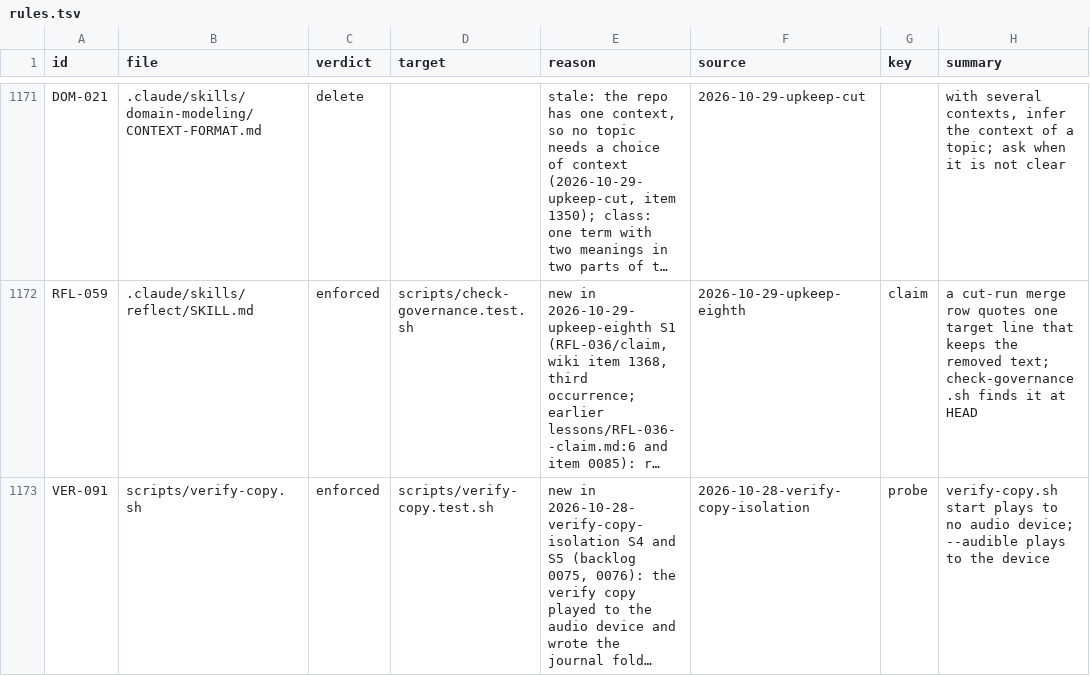
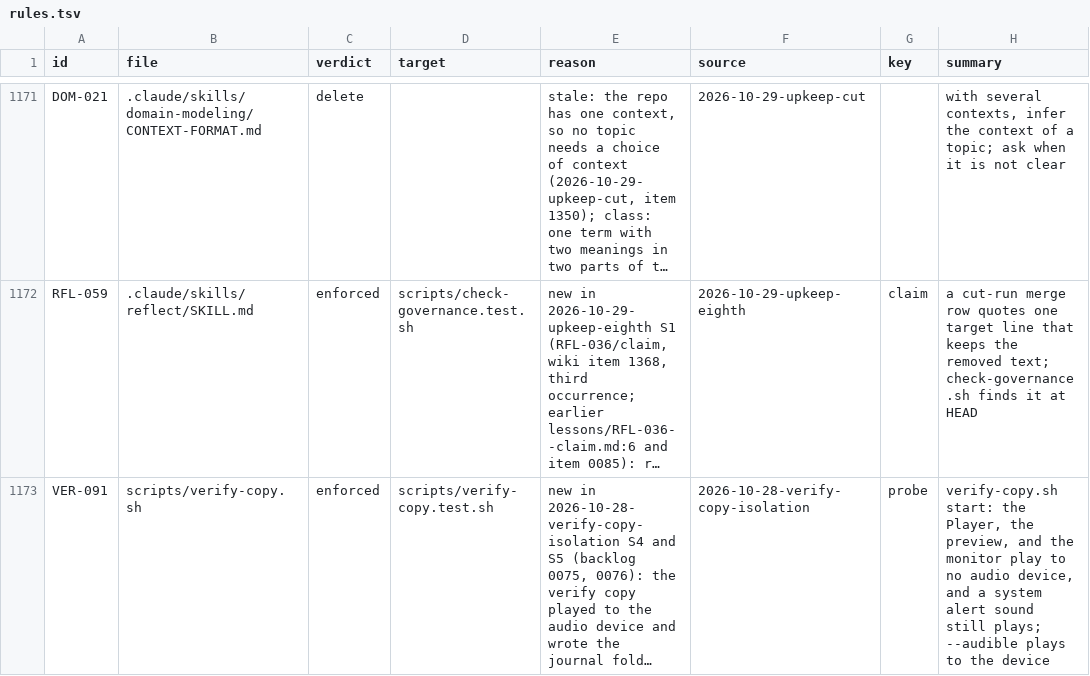
Before and after one commit to niltsiar/dirigible, a TSV file: docs/workflow/rules.tsv, drawn as a sheet; only a part is shown, gaps mark what is left out; long unchanged cells end in …; the diff names each change by its address in the sheet, - before the commit and + after, or states it on an @@ line.

Commit message:
docs(verify-copy): state the cache folder rule and the sounds that still play
Decision 0017 said the app and the CLI use one cache folder. The app uses
its bundle ID and the CLI default is the real app's folder, so a verify
copy and the CLI read different folders.

The docs and VER-091 said start plays to no audio device. The Player, the
preview, and the monitor do. A system alert sound (NSSound.beep) still
plays on the real output.

```diff
--- a/docs/workflow/rules.tsv
+++ b/docs/workflow/rules.tsv
-H1173 (summary): verify-copy.sh start plays to no audio device; --audible plays…
+H1173 (summary): verify-copy.sh start: the Player, the preview, and the monitor play to no audio device, and a system alert sound still plays; --audible plays…
```
Also changed, not shown: 2 other files.
